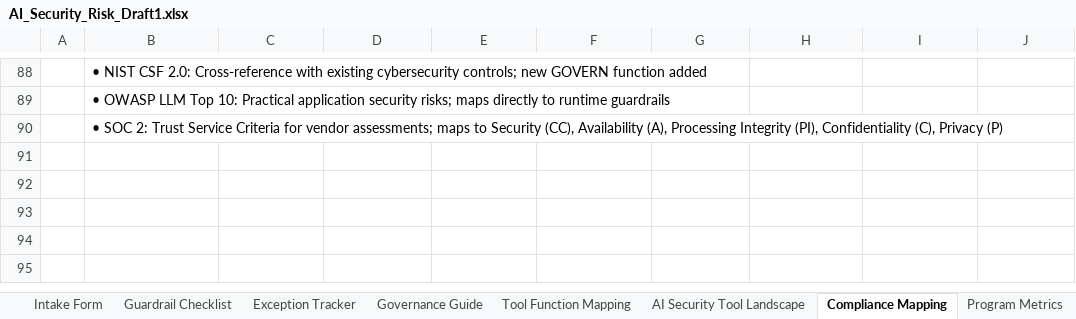
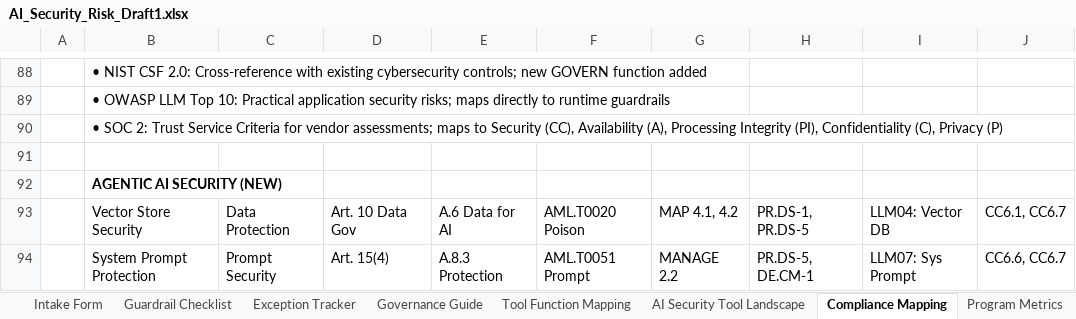
Before and after one commit to jasonmichaelrobbins-arch/-ai-security-governance-workbook, an Excel workbook: AI_Security_Risk_Draft1.xlsx, sheet Compliance Mapping, drawn as a sheet; only a part is shown, gaps mark what is left out; values as stored, in another font and other column widths than the file's, no borders; the diff covers the shown part only; the diff names each change by its address in the sheet, - before the commit and + after, or states it on an @@ line.

```diff
--- a/AI_Security_Risk_Draft1.xlsx (sheet Compliance Mapping)
+++ b/AI_Security_Risk_Draft1.xlsx (sheet Compliance Mapping)
+row 91: (empty)
+row 92:  | AGENTIC AI SECURITY (NEW)
+row 93:  | Vector Store Security | Data Protection | Art. 10 Data Gov | A.6 Data for AI | AML.T0020 Poison | MAP 4.1, 4.2 | PR.DS-1, PR.DS-5 | LLM04: Vector DB | CC6.1, CC6.7
+row 94:  | System Prompt Protection | Prompt Security | Art. 15(4) | A.8.3 Protection | AML.T0051 Prompt | MANAGE 2.2 | PR.DS-5, DE.CM-1 | LLM07: Sys Prompt | CC6.6, CC6.7
```
Also changed, not shown: 3 added rows, 4 edited cells and cell formats elsewhere in this sheet, sheet AI Security Tool Landscape, sheet Guardrail Checklist, sheet Tool Function Mapping, sheet Overview, sheet Governance Guide, sheet User Guide, 1 more sheet.
